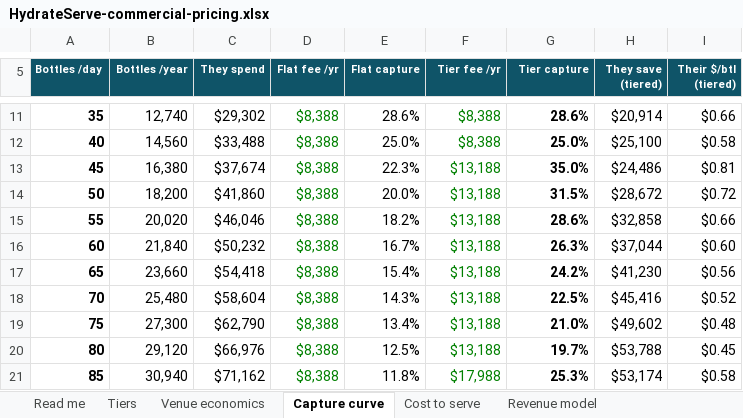
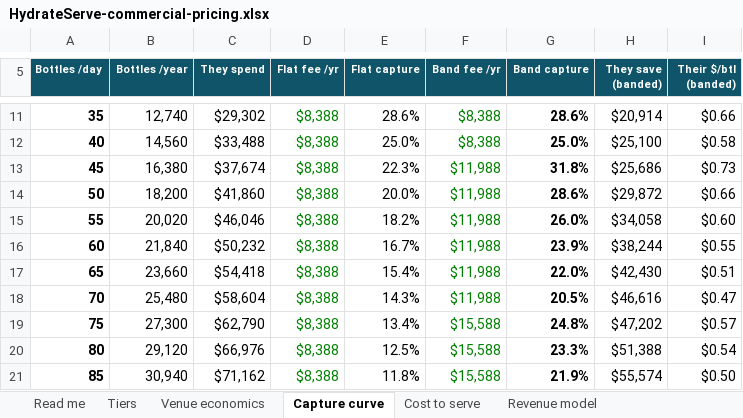
Before and after one commit to nickpeterssc-design/hydrateserve, an Excel workbook: HydrateServe-commercial-pricing.xlsx, sheet Capture curve, drawn as a sheet; only a part is shown, gaps mark what is left out; values as stored, in another font and other column widths than the file's, no borders; the diff covers the shown part only; the diff names each change by its address in the sheet, - before the commit and + after, or states it on an @@ line.

```diff
--- a/HydrateServe-commercial-pricing.xlsx (sheet Capture curve)
+++ b/HydrateServe-commercial-pricing.xlsx (sheet Capture curve)
-F5: Tier fee /yr
+F5: Band fee /yr
-G5: Tier capture
+G5: Band capture
-H5: They save (tiered)
+H5: They save (banded)
-I5: Their $/btl (tiered)
+I5: Their $/btl (banded)
-F13:F18 (Band fee /yr): $13,188
+F13:F18 (Band fee /yr): $11,988
-G13 (Band capture): 35.0%
+G13 (Band capture): 31.8%
-H13 (They save (banded)): $24,486
+H13 (They save (banded)): $25,686
-I13 (Their $/btl (banded)): $0.81
+I13 (Their $/btl (banded)): $0.73
-G14 (Band capture): 31.5%
+G14 (Band capture): 28.6%
-H14 (They save (banded)): $28,672
+H14 (They save (banded)): $29,872
-I14 (Their $/btl (banded)): $0.72
+I14 (Their $/btl (banded)): $0.66
-G15 (Band capture): 28.6%
+G15 (Band capture): 26.0%
-H15 (They save (banded)): $32,858
+H15 (They save (banded)): $34,058
-I15 (Their $/btl (banded)): $0.66
+I15 (Their $/btl (banded)): $0.60
-G16 (Band capture): 26.3%
+G16 (Band capture): 23.9%
-H16 (They save (banded)): $37,044
+H16 (They save (banded)): $38,244
-I16 (Their $/btl (banded)): $0.60
+I16 (Their $/btl (banded)): $0.55
-G17 (Band capture): 24.2%
+G17 (Band capture): 22.0%
-H17 (They save (banded)): $41,230
+H17 (They save (banded)): $42,430
-I17 (Their $/btl (banded)): $0.56
+I17 (Their $/btl (banded)): $0.51
-G18 (Band capture): 22.5%
+G18 (Band capture): 20.5%
-H18 (They save (banded)): $45,416
+H18 (They save (banded)): $46,616
-I18 (Their $/btl (banded)): $0.52
+I18 (Their $/btl (banded)): $0.47
-F19:F20 (Band fee /yr): $13,188
+F19:F20 (Band fee /yr): $15,588
-G19 (Band capture): 21.0%
+G19 (Band capture): 24.8%
-H19 (They save (banded)): $49,602
+H19 (They save (banded)): $47,202
-I19 (Their $/btl (banded)): $0.48
+I19 (Their $/btl (banded)): $0.57
-G20 (Band capture): 19.7%
+G20 (Band capture): 23.3%
-H20 (They save (banded)): $53,788
+H20 (They save (banded)): $51,388
-I20 (Their $/btl (banded)): $0.45
+I20 (Their $/btl (banded)): $0.54
-F21 (Band fee /yr): $17,988
+F21 (Band fee /yr): $15,588
-G21 (Band capture): 25.3%
+G21 (Band capture): 21.9%
-H21 (They save (banded)): $53,174
+H21 (They save (banded)): $55,574
-I21 (Their $/btl (banded)): $0.58
+I21 (Their $/btl (banded)): $0.50
```
Also changed, not shown: 29 edited cells elsewhere in this sheet, sheet Revenue model, sheet Venue economics, sheet Tiers, sheet Read me, sheet Cost to serve, formulas that keep their value, 1 other file.
